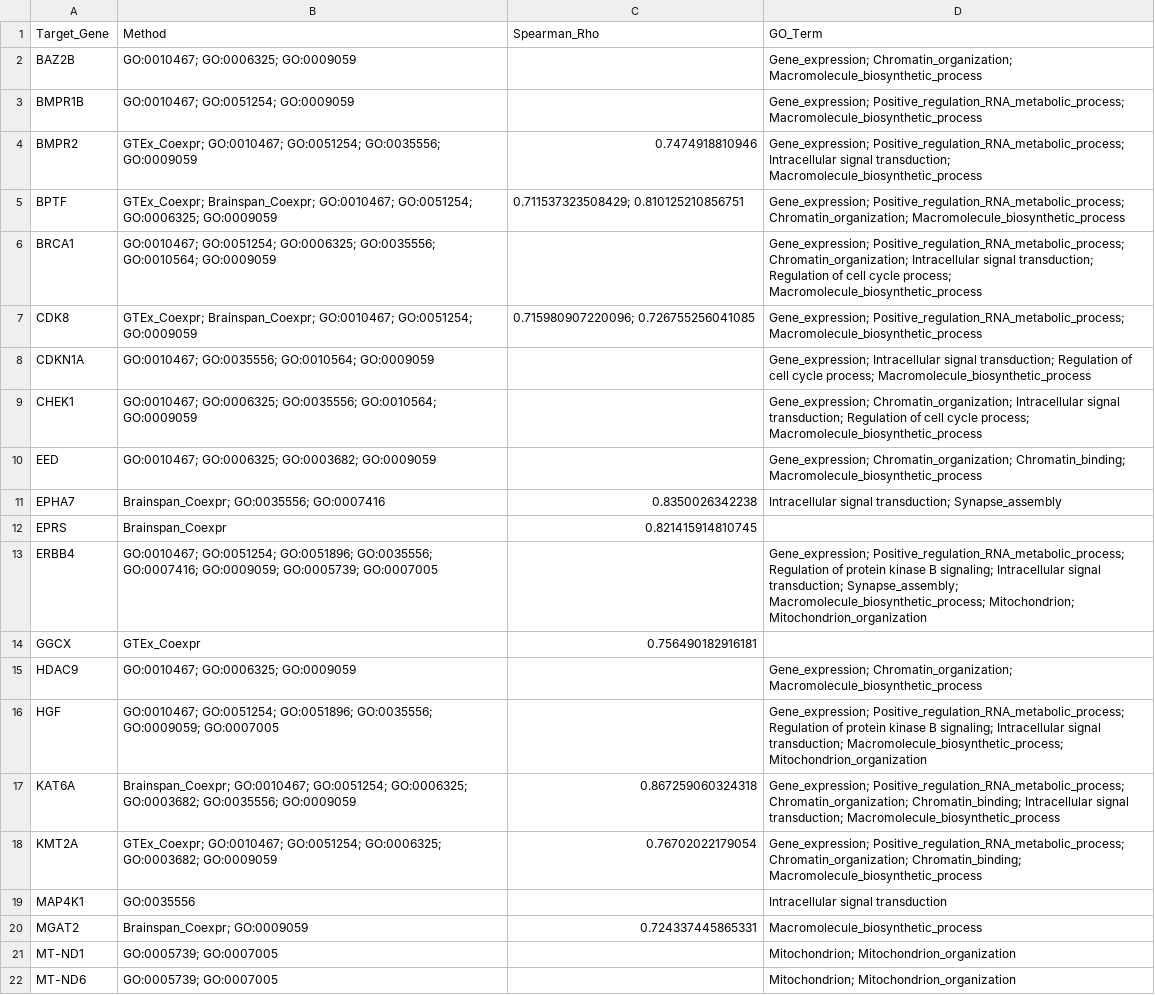
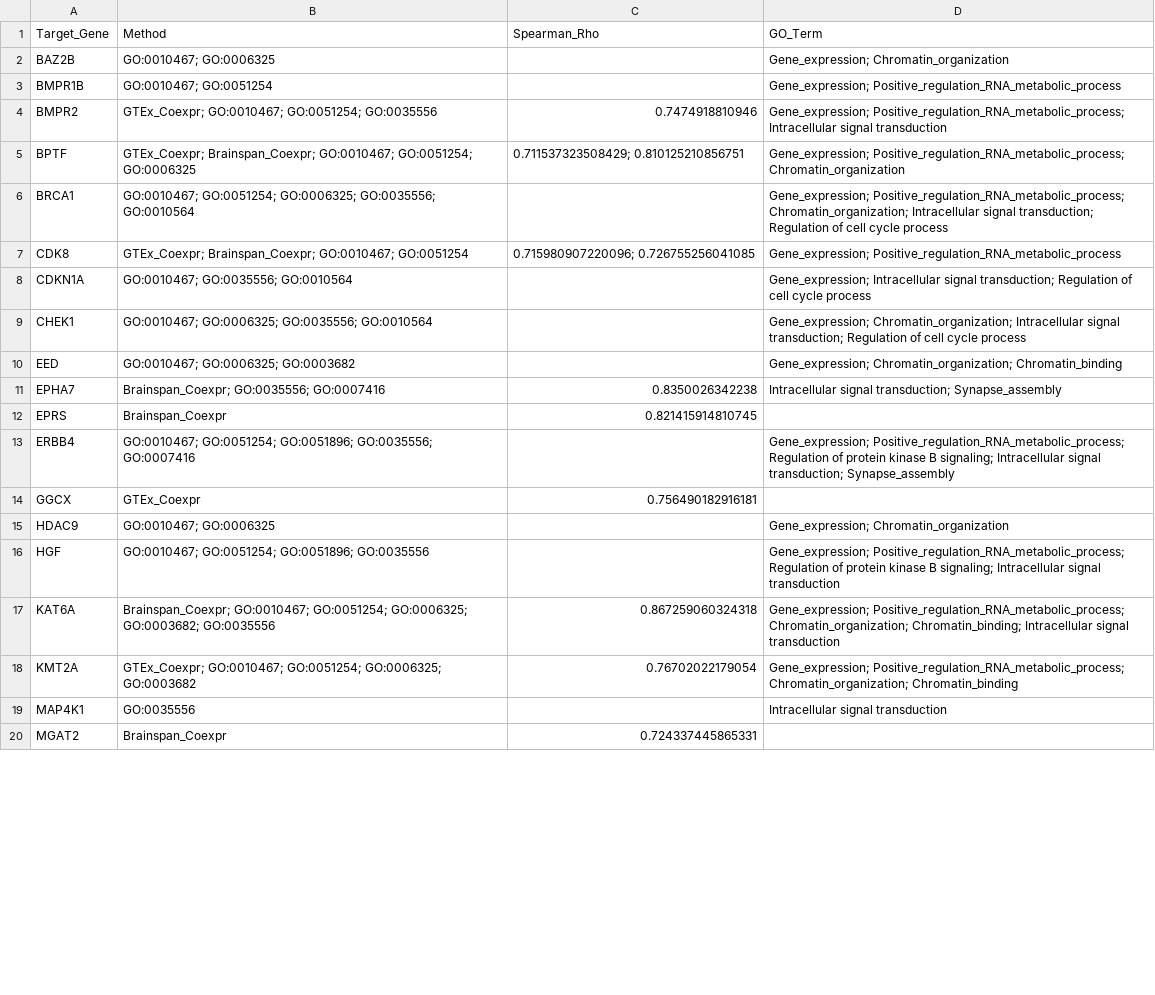
Before and after one commit to lasseignelab/setbp1_hd, a CSV file: results/permutation_analysis/prioritized_setbp1_targets.csv, drawn as a sheet; only a part is shown; the diff covers the shown part only.

```diff
--- a/results/permutation_analysis/prioritized_setbp1_targets.csv
+++ b/results/permutation_analysis/prioritized_setbp1_targets.csv
@@ -1,22 +1,20 @@
 Target_Gene,Method,Spearman_Rho,GO_Term
-BAZ2B,GO:0010467; GO:0006325; GO:0009059,,Gene_expression; Chromatin_organization; Macromolecule_biosynthetic_process
-BMPR1B,GO:0010467; GO:0051254; GO:0009059,,Gene_expression; Positive_regulation_RNA_metabolic_process; Macromolecule_biosynthetic_process
-BMPR2,GTEx_Coexpr; GO:0010467; GO:0051254; GO:0035556; GO:0009059,0.7474918810946,Gene_expression; Positive_regulation_RNA_metabolic_process; Intracellular signal transduction; Macromolecule_biosynthetic_process
-BPTF,GTEx_Coexpr; Brainspan_Coexpr; GO:0010467; GO:0051254; GO:0006325; GO:0009059,0.711537323508429; 0.810125210856751,Gene_expression; Positive_regulation_RNA_metabolic_process; Chromatin_organization; Macromolecule_biosynthetic_process
-BRCA1,GO:0010467; GO:0051254; GO:0006325; GO:0035556; GO:0010564; GO:0009059,,Gene_expression; Positive_regulation_RNA_metabolic_process; Chromatin_organization; Intracellular signal transduction; Regulation of cell cycle process; Macromolecule_biosynthetic_process
-CDK8,GTEx_Coexpr; Brainspan_Coexpr; GO:0010467; GO:0051254; GO:0009059,0.715980907220096; 0.726755256041085,Gene_expression; Positive_regulation_RNA_metabolic_process; Macromolecule_biosynthetic_process
-CDKN1A,GO:0010467; GO:0035556; GO:0010564; GO:0009059,,Gene_expression; Intracellular signal transduction; Regulation of cell cycle process; Macromolecule_biosynthetic_process
-CHEK1,GO:0010467; GO:0006325; GO:0035556; GO:0010564; GO:0009059,,Gene_expression; Chromatin_organization; Intracellular signal transduction; Regulation of cell cycle process; Macromolecule_biosynthetic_process
-EED,GO:0010467; GO:0006325; GO:0003682; GO:0009059,,Gene_expression; Chromatin_organization; Chromatin_binding; Macromolecule_biosynthetic_process
+BAZ2B,GO:0010467; GO:0006325,,Gene_expression; Chromatin_organization
+BMPR1B,GO:0010467; GO:0051254,,Gene_expression; Positive_regulation_RNA_metabolic_process
+BMPR2,GTEx_Coexpr; GO:0010467; GO:0051254; GO:0035556,0.7474918810946,Gene_expression; Positive_regulation_RNA_metabolic_process; Intracellular signal transduction
+BPTF,GTEx_Coexpr; Brainspan_Coexpr; GO:0010467; GO:0051254; GO:0006325,0.711537323508429; 0.810125210856751,Gene_expression; Positive_regulation_RNA_metabolic_process; Chromatin_organization
+BRCA1,GO:0010467; GO:0051254; GO:0006325; GO:0035556; GO:0010564,,Gene_expression; Positive_regulation_RNA_metabolic_process; Chromatin_organization; Intracellular signal transduction; Regulation of cell cycle process
+CDK8,GTEx_Coexpr; Brainspan_Coexpr; GO:0010467; GO:0051254,0.715980907220096; 0.726755256041085,Gene_expression; Positive_regulation_RNA_metabolic_process
+CDKN1A,GO:0010467; GO:0035556; GO:0010564,,Gene_expression; Intracellular signal transduction; Regulation of cell cycle process
+CHEK1,GO:0010467; GO:0006325; GO:0035556; GO:0010564,,Gene_expression; Chromatin_organization; Intracellular signal transduction; Regulation of cell cycle process
+EED,GO:0010467; GO:0006325; GO:0003682,,Gene_expression; Chromatin_organization; Chromatin_binding
 EPHA7,Brainspan_Coexpr; GO:0035556; GO:0007416,0.8350026342238,Intracellular signal transduction; Synapse_assembly
 EPRS,Brainspan_Coexpr,0.821415914810745,
-ERBB4,GO:0010467; GO:0051254; GO:0051896; GO:0035556; GO:0007416; GO:0009059; GO:0005739; GO:0007005,,Gene_expression; Positive_regulation_RNA_metabolic_process; Regulation of protein kinase B signaling; Intracellular signal transduction; Synapse_assembly; Macromolecule_biosynthetic_process; Mitochondrion; Mitochondrion_organization
+ERBB4,GO:0010467; GO:0051254; GO:0051896; GO:0035556; GO:0007416,,Gene_expression; Positive_regulation_RNA_metabolic_process; Regulation of protein kinase B signaling; Intracellular signal transduction; Synapse_assembly
 GGCX,GTEx_Coexpr,0.756490182916181,
-HDAC9,GO:0010467; GO:0006325; GO:0009059,,Gene_expression; Chromatin_organization; Macromolecule_biosynthetic_process
-HGF,GO:0010467; GO:0051254; GO:0051896; GO:0035556; GO:0009059; GO:0007005,,Gene_expression; Positive_regulation_RNA_metabolic_process; Regulation of protein kinase B signaling; Intracellular signal transduction; Macromolecule_biosynthetic_process; Mitochondrion_organization
-KAT6A,Brainspan_Coexpr; GO:0010467; GO:0051254; GO:0006325; GO:0003682; GO:0035556; GO:0009059,0.867259060324318,Gene_expression; Positive_regulation_RNA_metabolic_process; Chromatin_organization; Chromatin_binding; Intracellular signal transduction; Macromolecule_biosynthetic_process
-KMT2A,GTEx_Coexpr; GO:0010467; GO:0051254; GO:0006325; GO:0003682; GO:0009059,0.76702022179054,Gene_expression; Positive_regulation_RNA_metabolic_process; Chromatin_organization; Chromatin_binding; Macromolecule_biosynthetic_process
+HDAC9,GO:0010467; GO:0006325,,Gene_expression; Chromatin_organization
+HGF,GO:0010467; GO:0051254; GO:0051896; GO:0035556,,Gene_expression; Positive_regulation_RNA_metabolic_process; Regulation of protein kinase B signaling; Intracellular signal transduction
+KAT6A,Brainspan_Coexpr; GO:0010467; GO:0051254; GO:0006325; GO:0003682; GO:0035556,0.867259060324318,Gene_expression; Positive_regulation_RNA_metabolic_process; Chromatin_organization; Chromatin_binding; Intracellular signal transduction
+KMT2A,GTEx_Coexpr; GO:0010467; GO:0051254; GO:0006325; GO:0003682,0.76702022179054,Gene_expression; Positive_regulation_RNA_metabolic_process; Chromatin_organization; Chromatin_binding
 MAP4K1,GO:0035556,,Intracellular signal transduction
-MGAT2,Brainspan_Coexpr; GO:0009059,0.724337445865331,Macromolecule_biosynthetic_process
-MT-ND1,GO:0005739; GO:0007005,,Mitochondrion; Mitochondrion_organization
-MT-ND6,GO:0005739; GO:0007005,,Mitochondrion; Mitochondrion_organization
+MGAT2,Brainspan_Coexpr,0.724337445865331,
```
Also changed, not shown: 1 removed row and 20 edited cells elsewhere in this file, results/permutation_analysis/prioritized_target_pathways.csv, 2 other files.
